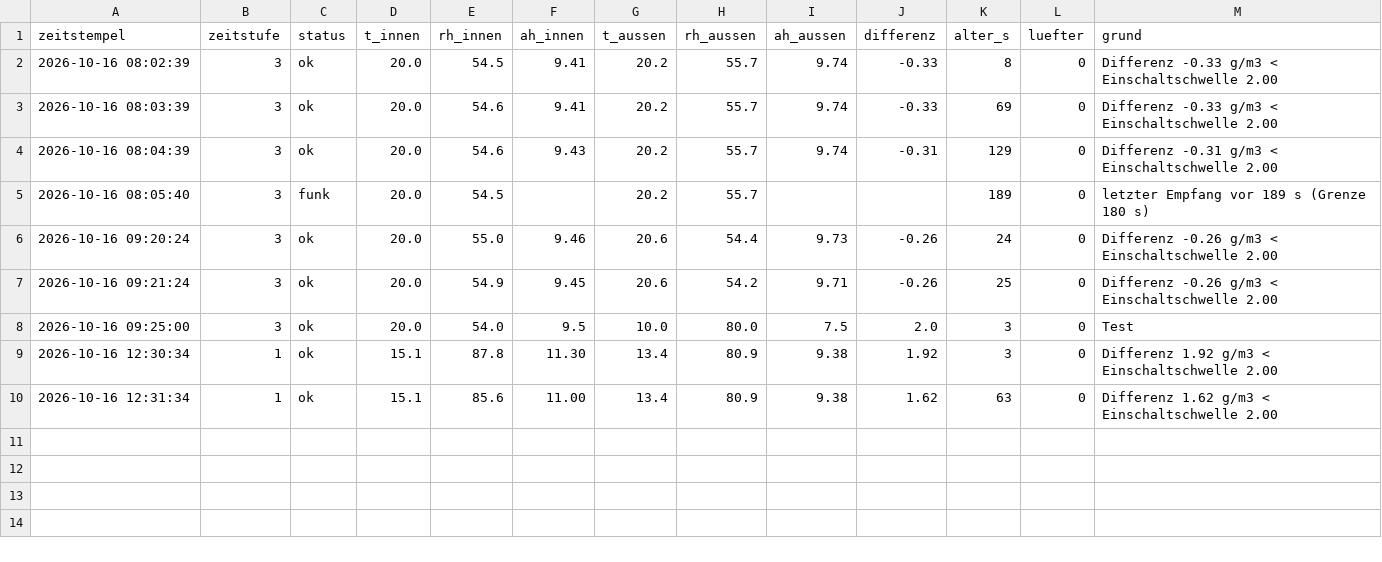
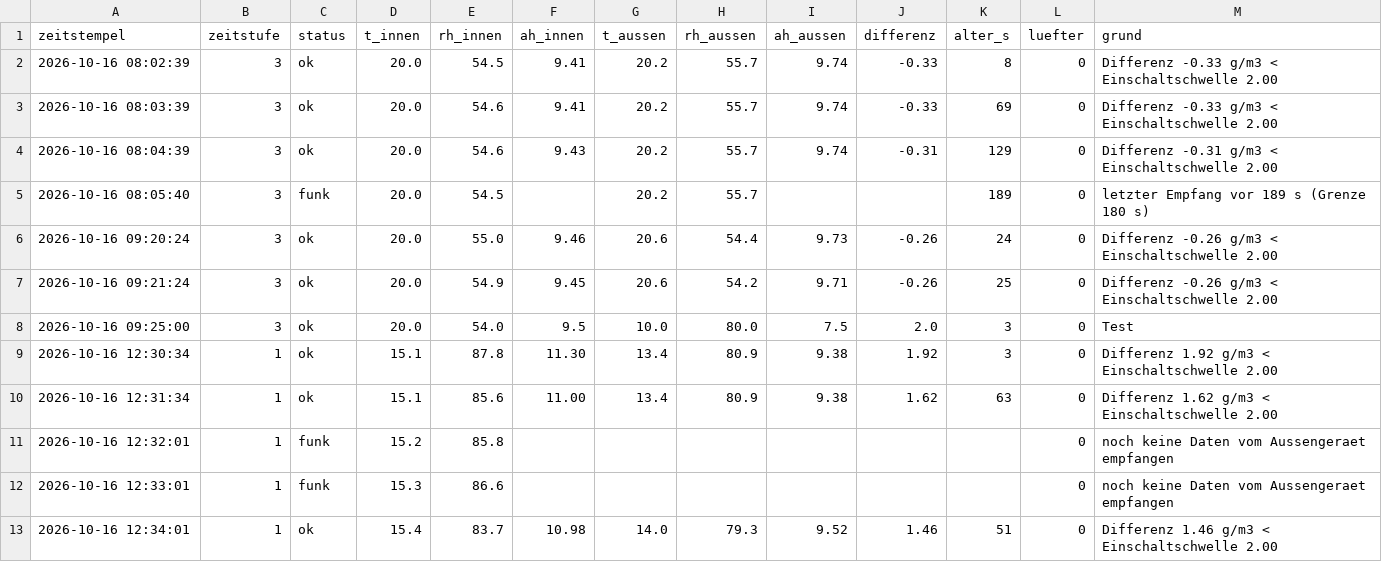
Before and after one commit to ATH2SALZBURG/Kellerl-ftung, a CSV file: tage/2026-10-16.csv, drawn as a sheet; the diff names each change by its address in the sheet, - before the commit and + after, or states it on an @@ line.

```diff
--- a/tage/2026-10-16.csv
+++ b/tage/2026-10-16.csv
+row 11: 2026-10-16 12:32:01 | 1 | funk | 15.2 | 85.8 |  |  |  |  |  |  | 0 | noch keine Daten vom Aussengeraet empfangen
+row 12: 2026-10-16 12:33:01 | 1 | funk | 15.3 | 86.6 |  |  |  |  |  |  | 0 | noch keine Daten vom Aussengeraet empfangen
+row 13: 2026-10-16 12:34:01 | 1 | ok | 15.4 | 83.7 | 10.98 | 14.0 | 79.3 | 9.52 | 1.46 | 51 | 0 | Differenz 1.46 g/m3 < Einschaltschwelle 2.00
```
Also changed, not shown: 2 other files.
